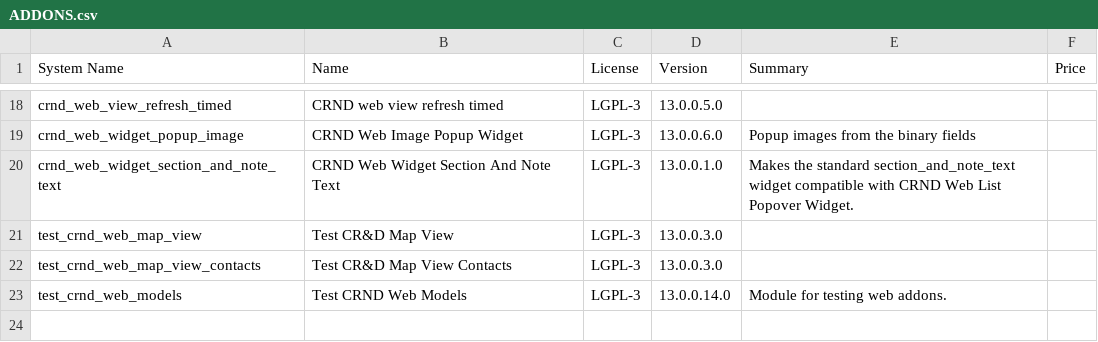
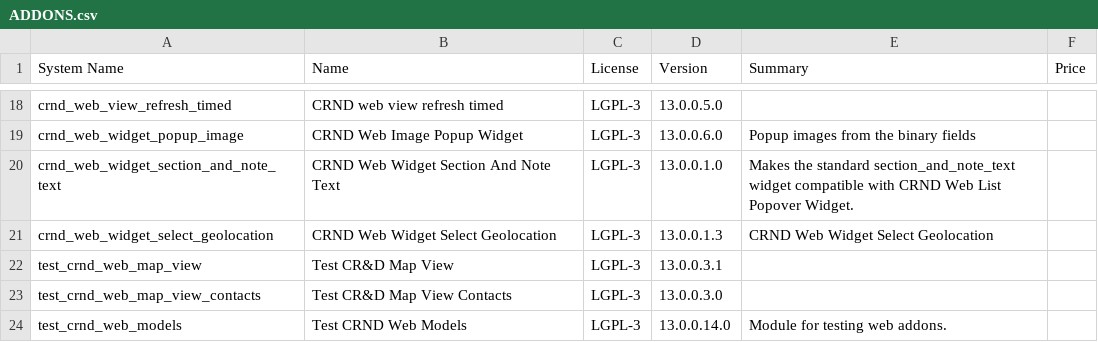
Before and after one commit to crnd-inc/crnd-web, a CSV file: ADDONS.csv, drawn as a sheet; only a part is shown, gaps mark what is left out.

```diff
--- a/ADDONS.csv
+++ b/ADDONS.csv
@@ -20,3 +20,4 @@
 "crnd_web_widget_section_and_note_text","CRND Web Widget Section And Note Text","LGPL-3","13.0.0.1.0","Makes the standard section_and_note_text widget compatible with CRND Web List Popover Widget.","",
-"test_crnd_web_map_view","Test CR&D Map View","LGPL-3","13.0.0.3.0","","",
+"crnd_web_widget_select_geolocation","CRND Web Widget Select Geolocation","LGPL-3","13.0.0.1.3","CRND Web Widget Select Geolocation","",
+"test_crnd_web_map_view","Test CR&D Map View","LGPL-3","13.0.0.3.1","","",
 "test_crnd_web_map_view_contacts","Test CR&D Map View Contacts","LGPL-3","13.0.0.3.0","","",
```
Also changed, not shown: 13 other files.
